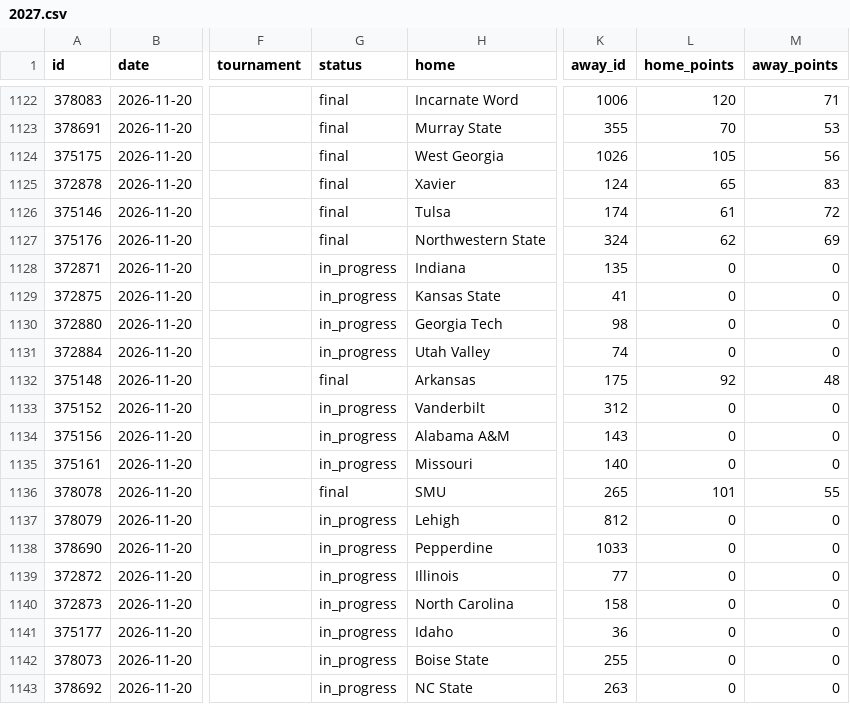
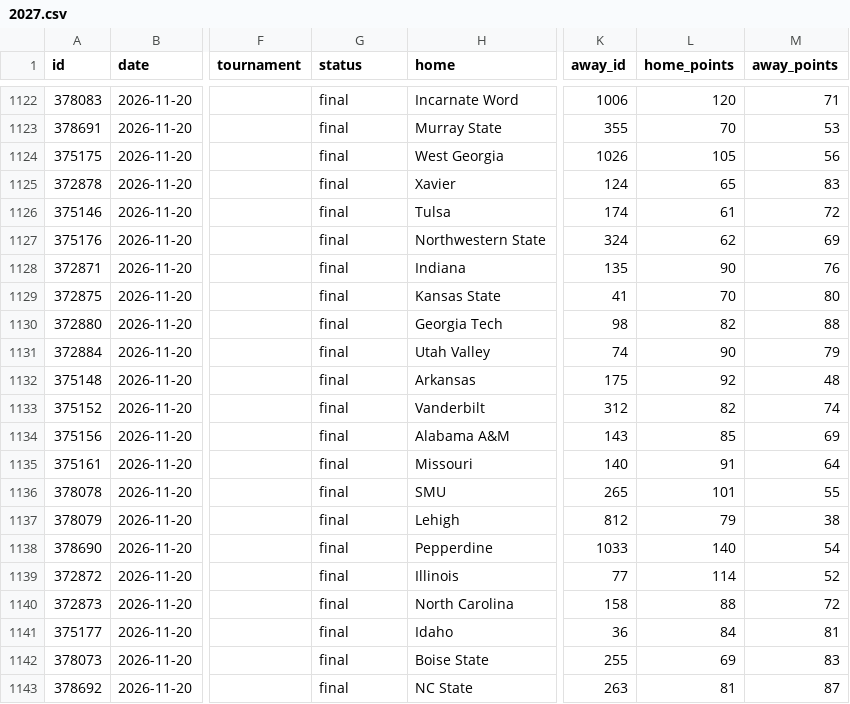
Before and after one commit to rjr5021/college-basketball-belt, a CSV file: data/games/2027.csv, drawn as a sheet; only a part is shown, gaps mark what is left out; the diff covers the shown part only; the diff names each change by its address in the sheet, - before the commit and + after, or states it on an @@ line.

```diff
--- a/data/games/2027.csv
+++ b/data/games/2027.csv
-G1128:G1131 (status): in_progress
+G1128:G1131 (status): final
-L1128 (home_points): 0
+L1128 (home_points): 90
-M1128 (away_points): 0
+M1128 (away_points): 76
-L1129 (home_points): 0
+L1129 (home_points): 70
-M1129 (away_points): 0
+M1129 (away_points): 80
-L1130 (home_points): 0
+L1130 (home_points): 82
-M1130 (away_points): 0
+M1130 (away_points): 88
-L1131 (home_points): 0
+L1131 (home_points): 90
-M1131 (away_points): 0
+M1131 (away_points): 79
-G1133:G1135 (status): in_progress
+G1133:G1135 (status): final
-L1133 (home_points): 0
+L1133 (home_points): 82
-M1133 (away_points): 0
+M1133 (away_points): 74
-L1134 (home_points): 0
+L1134 (home_points): 85
-M1134 (away_points): 0
+M1134 (away_points): 69
-L1135 (home_points): 0
+L1135 (home_points): 91
-M1135 (away_points): 0
+M1135 (away_points): 64
-G1137:G1143 (status): in_progress
+G1137:G1143 (status): final
-L1137 (home_points): 0
+L1137 (home_points): 79
-M1137 (away_points): 0
+M1137 (away_points): 38
-L1138 (home_points): 0
+L1138 (home_points): 140
-M1138 (away_points): 0
+M1138 (away_points): 54
-L1139 (home_points): 0
+L1139 (home_points): 114
-M1139 (away_points): 0
+M1139 (away_points): 52
-L1140 (home_points): 0
+L1140 (home_points): 88
-M1140 (away_points): 0
+M1140 (away_points): 72
-L1141 (home_points): 0
+L1141 (home_points): 84
-M1141 (away_points): 0
+M1141 (away_points): 81
-L1142 (home_points): 0
+L1142 (home_points): 69
-M1142 (away_points): 0
+M1142 (away_points): 83
-L1143 (home_points): 0
+L1143 (home_points): 81
-M1143 (away_points): 0
+M1143 (away_points): 87
```
Also changed, not shown: 3 added rows and 10 edited cells elsewhere in this file, data/women/games/2027.csv.
